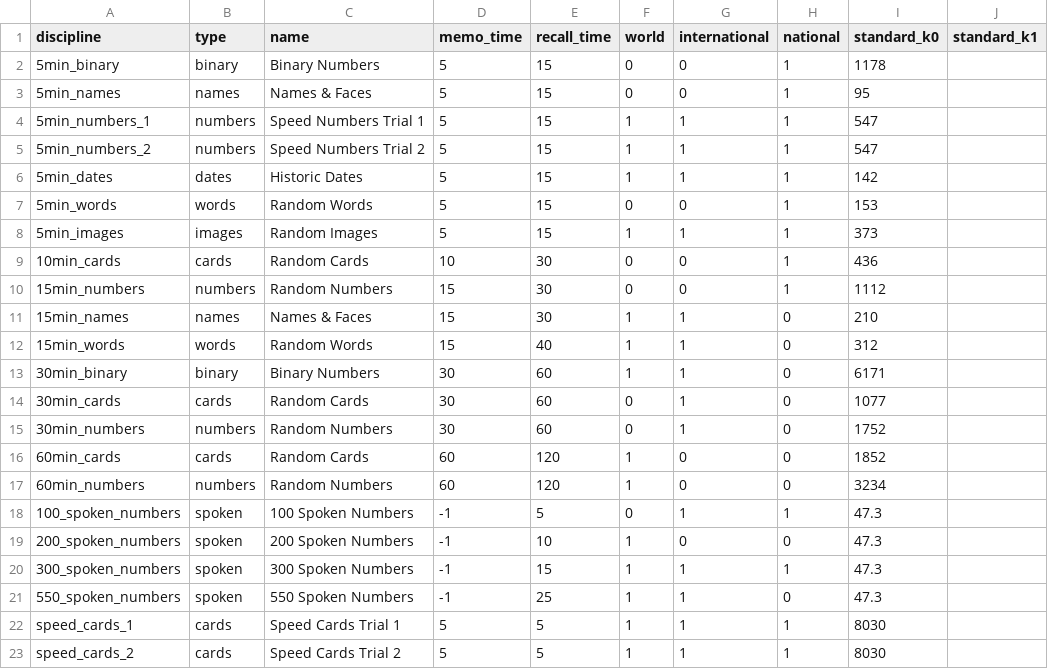
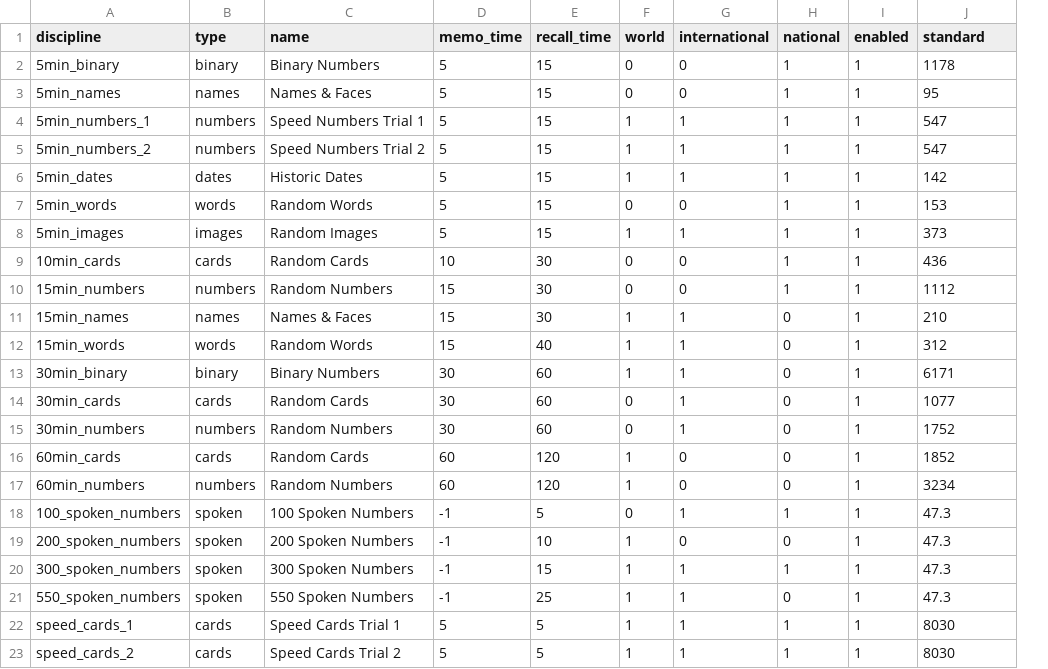
Before and after one commit to Penlect/memory-data, a CSV file: standard.csv, drawn as a sheet; removed rows and columns are numbered as before the commit, all else as after; the diff names each change by its address in the sheet, - before the commit and + after, or states it on an @@ line.

Commit message:
Added "enabled" field in standard.csv.

```diff
--- a/standard.csv
+++ b/standard.csv
+column I (enabled), rows 2-23: all 1
-column J (standard_k1), empty
-J1: standard_k0
+J1: standard
```
